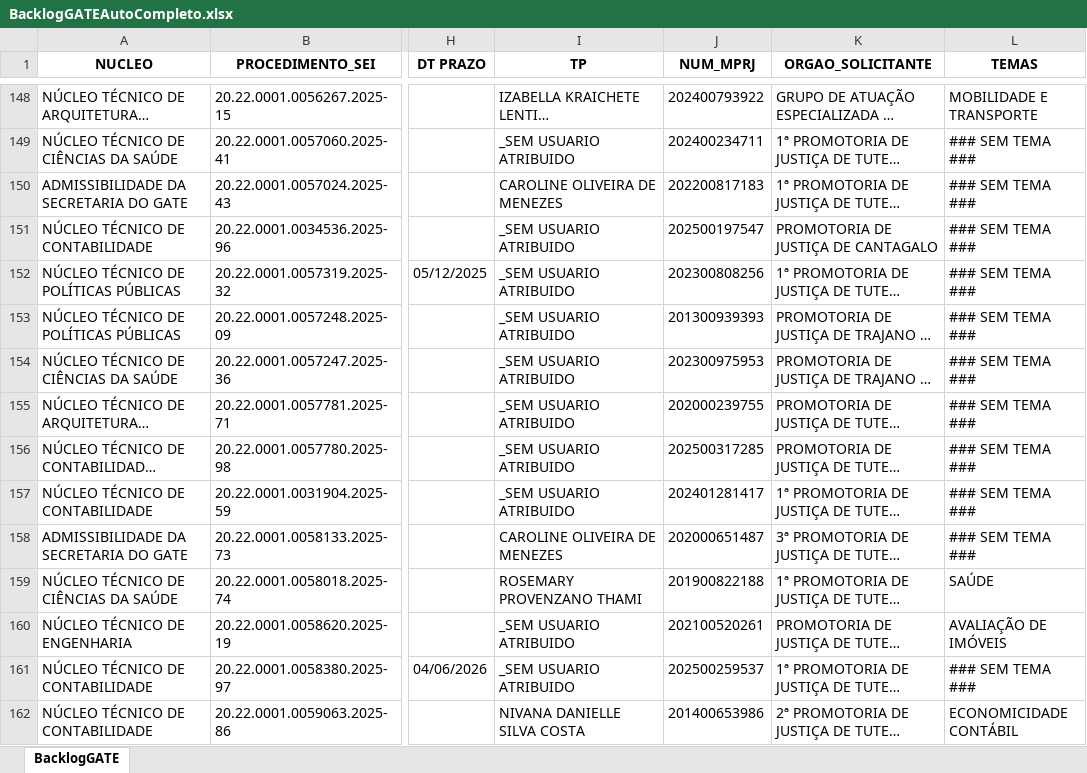
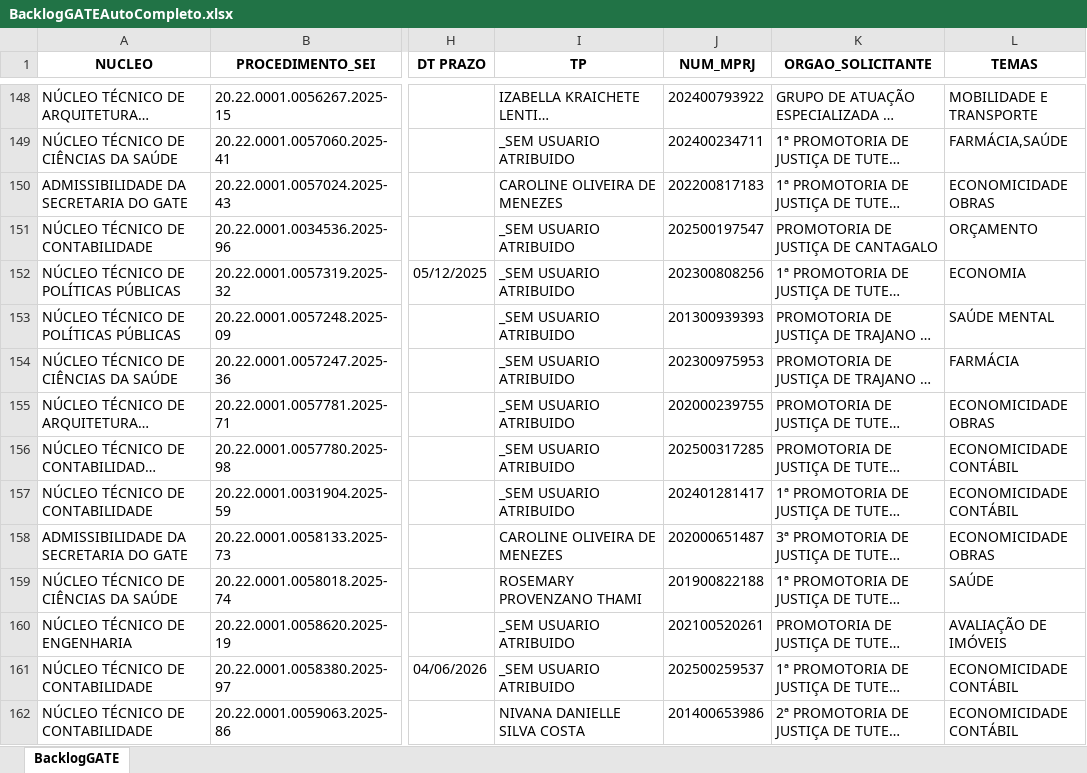
Before and after one commit to pedropaixaomprj/backlog-GATE, an Excel workbook: BacklogGATEAutoCompleto.xlsx, sheet BacklogGATE, drawn as a sheet; only a part is shown, gaps mark what is left out; long unchanged cells end in …; values as stored, in another font and other column widths than the file's, no borders; the diff covers the shown part only; the diff names each change by its address in the sheet, - before the commit and + after, or states it on an @@ line.

```diff
--- a/BacklogGATEAutoCompleto.xlsx (sheet BacklogGATE)
+++ b/BacklogGATEAutoCompleto.xlsx (sheet BacklogGATE)
-L149 (TEMAS): ### SEM TEMA ###
+L149 (TEMAS): FARMÁCIA,SAÚDE
-L150 (TEMAS): ### SEM TEMA ###
+L150 (TEMAS): ECONOMICIDADE OBRAS
-L151 (TEMAS): ### SEM TEMA ###
+L151 (TEMAS): ORÇAMENTO
-L152 (TEMAS): ### SEM TEMA ###
+L152 (TEMAS): ECONOMIA
-L153 (TEMAS): ### SEM TEMA ###
+L153 (TEMAS): SAÚDE MENTAL
-L154 (TEMAS): ### SEM TEMA ###
+L154 (TEMAS): FARMÁCIA
-L155 (TEMAS): ### SEM TEMA ###
+L155 (TEMAS): ECONOMICIDADE OBRAS
-L156:L157 (TEMAS): ### SEM TEMA ###
+L156:L157 (TEMAS): ECONOMICIDADE CONTÁBIL
-L158 (TEMAS): ### SEM TEMA ###
+L158 (TEMAS): ECONOMICIDADE OBRAS
-L161 (TEMAS): ### SEM TEMA ###
+L161 (TEMAS): ECONOMICIDADE CONTÁBIL
```
Also changed, not shown: 2 added rows, 3 removed rows and 475 edited cells elsewhere in this sheet, SaidaSemITGATEAutoCompleto.xlsx, 1 other file.
